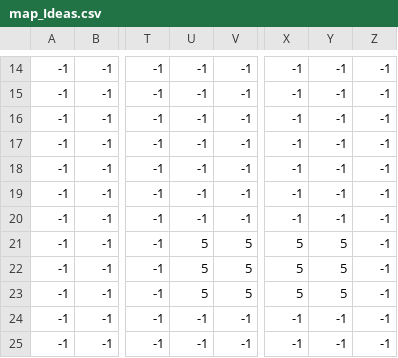
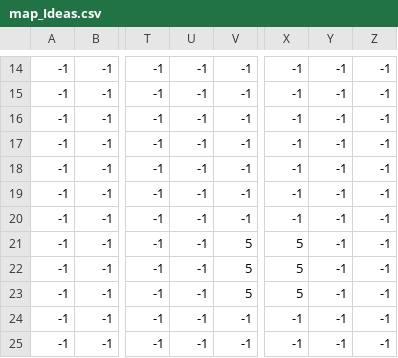
Before and after one commit to S204-Inatel-2022-1/someones-treasure, a CSV file: data/map_Ideas.csv, drawn as a sheet; only a part is shown, gaps mark what is left out; the diff names each change by its address in the sheet, - before the commit and + after, or states it on an @@ line.

```diff
--- a/data/map_Ideas.csv
+++ b/data/map_Ideas.csv
-U21:U23: 5
+U21:U23: -1
-Y21:Y23: 5
+Y21:Y23: -1
```
Also changed, not shown: data/map_Breakable.csv, data/map_Floor.csv, 12 other files.
